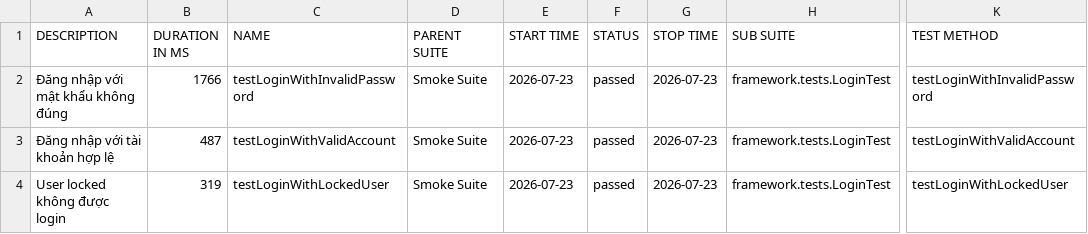
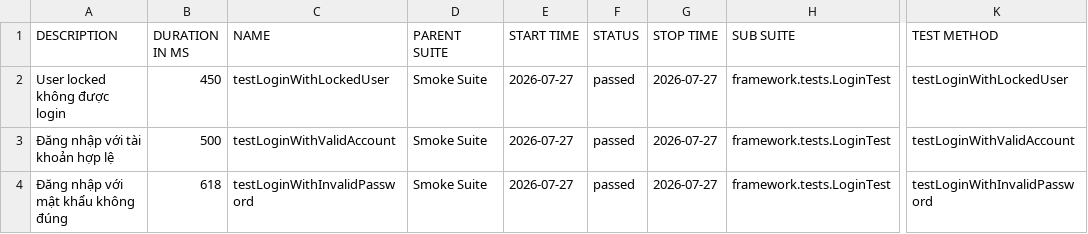
Before and after one commit to maiphun1412/KTPM_B11_NguyenThiPhuongMai_1150080146_CNPM2, a CSV file: data/suites.csv, drawn as a sheet; only a part is shown, gaps mark what is left out; the diff names each change by its address in the sheet, - before the commit and + after, or states it on an @@ line.

```diff
--- a/data/suites.csv
+++ b/data/suites.csv
-A2 (DESCRIPTION): Đăng nhập với mật khẩu không đúng
+A2 (DESCRIPTION): User locked không được login
-B2 (DURATION IN MS): 1766
+B2 (DURATION IN MS): 450
-C2 (NAME): testLoginWithInvalidPassword
+C2 (NAME): testLoginWithLockedUser
-E2:E4 (START TIME): 2026-07-23
+E2:E4 (START TIME): 2026-07-27
-G2:G4 (STOP TIME): 2026-07-23
+G2:G4 (STOP TIME): 2026-07-27
-K2 (TEST METHOD): testLoginWithInvalidPassword
+K2 (TEST METHOD): testLoginWithLockedUser
-B3 (DURATION IN MS): 487
+B3 (DURATION IN MS): 500
-A4 (DESCRIPTION): User locked không được login
+A4 (DESCRIPTION): Đăng nhập với mật khẩu không đúng
-B4 (DURATION IN MS): 319
+B4 (DURATION IN MS): 618
-C4 (NAME): testLoginWithLockedUser
+C4 (NAME): testLoginWithInvalidPassword
-K4 (TEST METHOD): testLoginWithLockedUser
+K4 (TEST METHOD): testLoginWithInvalidPassword
```
Also changed, not shown: 36 other files.
